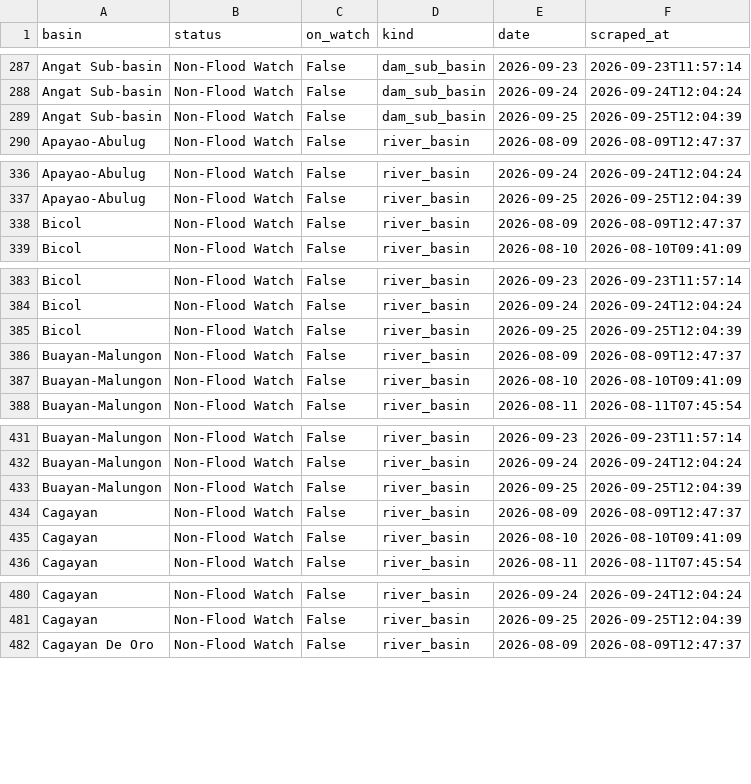
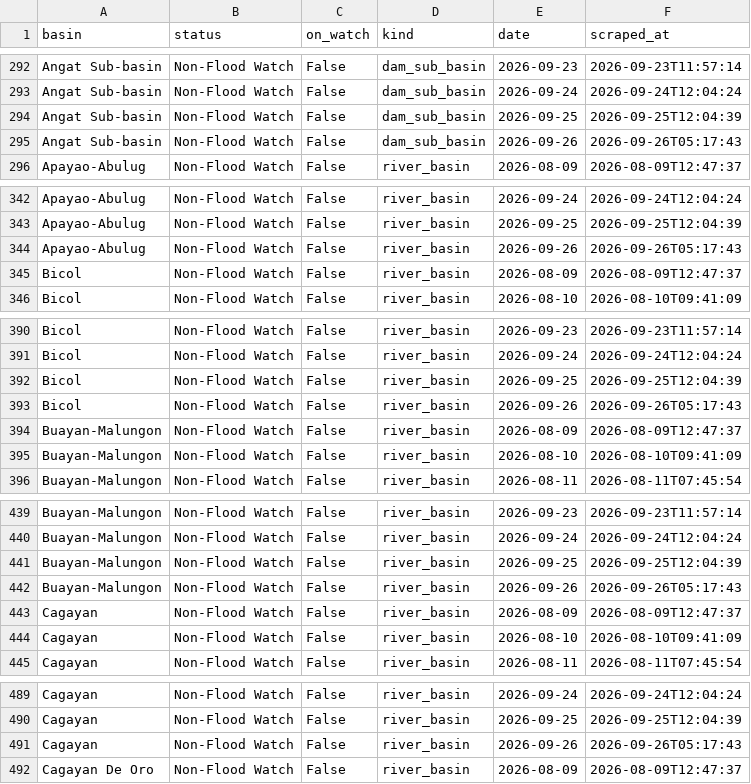
Before and after one commit to Zeref538/apaw, a CSV file: data/basin_status.csv, drawn as a sheet; only a part is shown, gaps mark what is left out; the diff covers the shown part only.

```diff
--- a/data/basin_status.csv
+++ b/data/basin_status.csv
@@ -289,2 +294,3 @@ Angat Sub-basin,Non-Flood Watch,False,dam_sub_basin,2026-09-24,2026-09-24T12:04:
 Angat Sub-basin,Non-Flood Watch,False,dam_sub_basin,2026-09-25,2026-09-25T12:04:39
+Angat Sub-basin,Non-Flood Watch,False,dam_sub_basin,2026-09-26,2026-09-26T05:17:43
 Apayao-Abulug,Non-Flood Watch,False,river_basin,2026-08-09,2026-08-09T12:47:37
@@ -337,2 +343,3 @@ Apayao-Abulug,Non-Flood Watch,False,river_basin,2026-09-24,2026-09-24T12:04:24
 Apayao-Abulug,Non-Flood Watch,False,river_basin,2026-09-25,2026-09-25T12:04:39
+Apayao-Abulug,Non-Flood Watch,False,river_basin,2026-09-26,2026-09-26T05:17:43
 Bicol,Non-Flood Watch,False,river_basin,2026-08-09,2026-08-09T12:47:37
@@ -385,2 +392,3 @@ Bicol,Non-Flood Watch,False,river_basin,2026-09-24,2026-09-24T12:04:24
 Bicol,Non-Flood Watch,False,river_basin,2026-09-25,2026-09-25T12:04:39
+Bicol,Non-Flood Watch,False,river_basin,2026-09-26,2026-09-26T05:17:43
 Buayan-Malungon,Non-Flood Watch,False,river_basin,2026-08-09,2026-08-09T12:47:37
@@ -433,2 +441,3 @@ Buayan-Malungon,Non-Flood Watch,False,river_basin,2026-09-24,2026-09-24T12:04:24
 Buayan-Malungon,Non-Flood Watch,False,river_basin,2026-09-25,2026-09-25T12:04:39
+Buayan-Malungon,Non-Flood Watch,False,river_basin,2026-09-26,2026-09-26T05:17:43
 Cagayan,Non-Flood Watch,False,river_basin,2026-08-09,2026-08-09T12:47:37
@@ -481,2 +490,3 @@ Cagayan,Non-Flood Watch,False,river_basin,2026-09-24,2026-09-24T12:04:24
 Cagayan,Non-Flood Watch,False,river_basin,2026-09-25,2026-09-25T12:04:39
+Cagayan,Non-Flood Watch,False,river_basin,2026-09-26,2026-09-26T05:17:43
 Cagayan De Oro,Non-Flood Watch,False,river_basin,2026-08-09,2026-08-09T12:47:37
```
Also changed, not shown: 17 added rows elsewhere in this file, data/dam_levels.csv, 6 other files.
